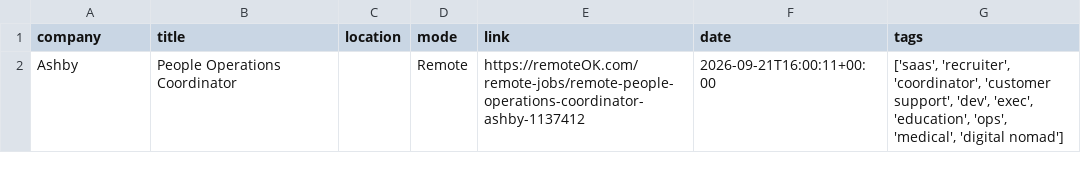
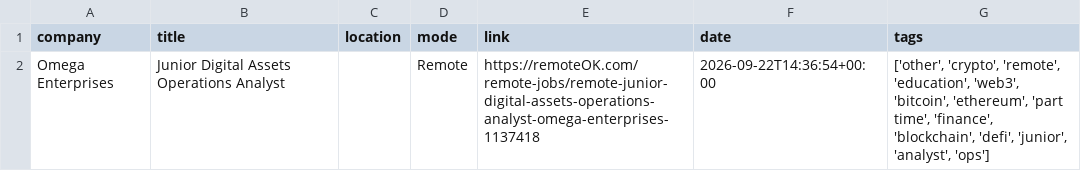
Before and after one commit to Risexai/bank-job-alert, a CSV file: data/jobs.csv, drawn as a sheet.

```diff
--- a/data/jobs.csv
+++ b/data/jobs.csv
@@ -1,2 +1,2 @@
 company,title,location,mode,link,date,tags
-Ashby,People Operations Coordinator,,Remote,https://remoteOK.com/remote-jobs/remote-people-operations-coordinator-ashby-1137412,2026-09-21T16:00:11+00:00,"['saas', 'recruiter', 'coordinator', 'customer support', 'dev', 'exec', 'education', 'ops', 'medical', 'digital nomad']"
+Omega Enterprises,Junior Digital Assets Operations Analyst,,Remote,https://remoteOK.com/remote-jobs/remote-junior-digital-assets-operations-analyst-omega-enterprises-1137418,2026-09-22T14:36:54+00:00,"['other', 'crypto', 'remote', 'education', 'web3', 'bitcoin', 'ethereum', 'part time', 'finance', 'blockchain', 'defi', 'junior', 'analyst', 'ops']"
```
Also changed, not shown: 1 other file.
